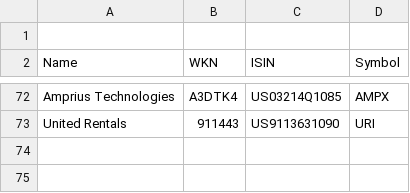
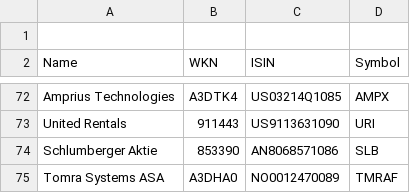
Before and after one commit to christhirst/finance, a CSV file: files/companies.csv, drawn as a sheet; only a part is shown, gaps mark what is left out.

Commit message:
Update companies.csv

```diff
--- a/files/companies.csv
+++ b/files/companies.csv
@@ -73 +73,3 @@ Amprius Technologies,A3DTK4,US03214Q1085,AMPX
 United Rentals,911443,US9113631090,URI
+Schlumberger Aktie,853390,AN8068571086,SLB
+Tomra Systems ASA,A3DHA0,NO0012470089,TMRAF
```
